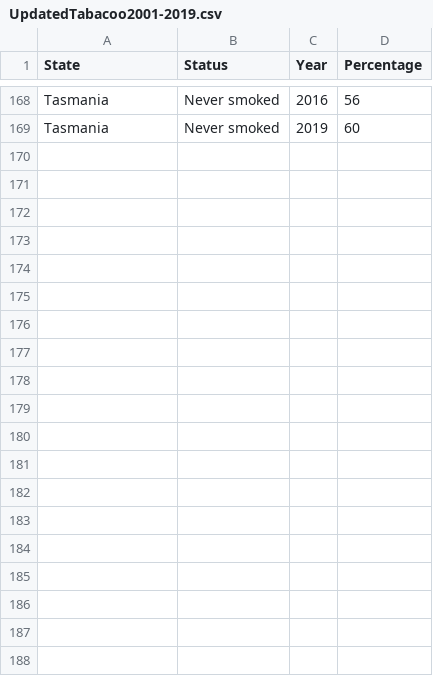
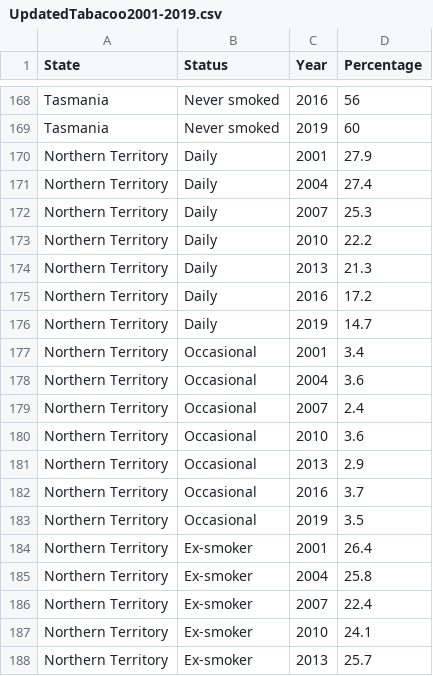
Before and after one commit to stha0035/Assingment2-2977275, a CSV file: UpdatedTabacoo2001-2019.csv, drawn as a sheet; only a part is shown, gaps mark what is left out; the diff covers the shown part only.

```diff
--- a/UpdatedTabacoo2001-2019.csv
+++ b/UpdatedTabacoo2001-2019.csv
@@ -169 +169,20 @@ Tasmania,Never smoked,2016,56
 Tasmania,Never smoked,2019,60
+Northern Territory,Daily,2001,27.9
+Northern Territory,Daily,2004,27.4
+Northern Territory,Daily,2007,25.3
+Northern Territory,Daily,2010,22.2
+Northern Territory,Daily,2013,21.3
+Northern Territory,Daily,2016,17.2
+Northern Territory,Daily,2019,14.7
+Northern Territory,Occasional,2001,3.4
+Northern Territory,Occasional,2004,3.6
+Northern Territory,Occasional,2007,2.4
+Northern Territory,Occasional,2010,3.6
+Northern Territory,Occasional,2013,2.9
+Northern Territory,Occasional,2016,3.7
+Northern Territory,Occasional,2019,3.5
+Northern Territory,Ex-smoker,2001,26.4
+Northern Territory,Ex-smoker,2004,25.8
+Northern Territory,Ex-smoker,2007,22.4
+Northern Territory,Ex-smoker,2010,24.1
+Northern Territory,Ex-smoker,2013,25.7
```
Also changed, not shown: 9 added rows elsewhere in this file, UPDATED2001-2019.csv.
